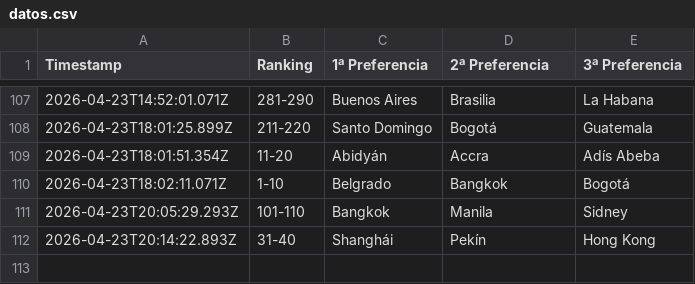
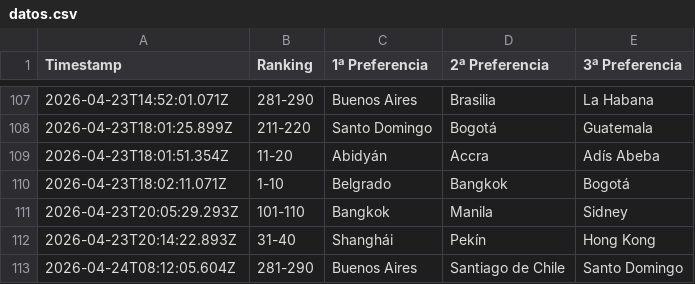
Before and after one commit to pablo-blip0099QKE/Encuesta-ICEX-Destinos-Previa, a CSV file: datos.csv, drawn as a sheet; only a part is shown, gaps mark what is left out.

Commit message:
Add files via upload

```diff
--- a/datos.csv
+++ b/datos.csv
@@ -112 +112,2 @@ Timestamp,Ranking,1ª Preferencia,2ª Preferencia,3ª Preferencia
 2026-04-23T20:14:22.893Z,31-40,Shanghái,Pekín,Hong Kong
+2026-04-24T08:12:05.604Z,281-290,Buenos Aires,Santiago de Chile,Santo Domingo
```
